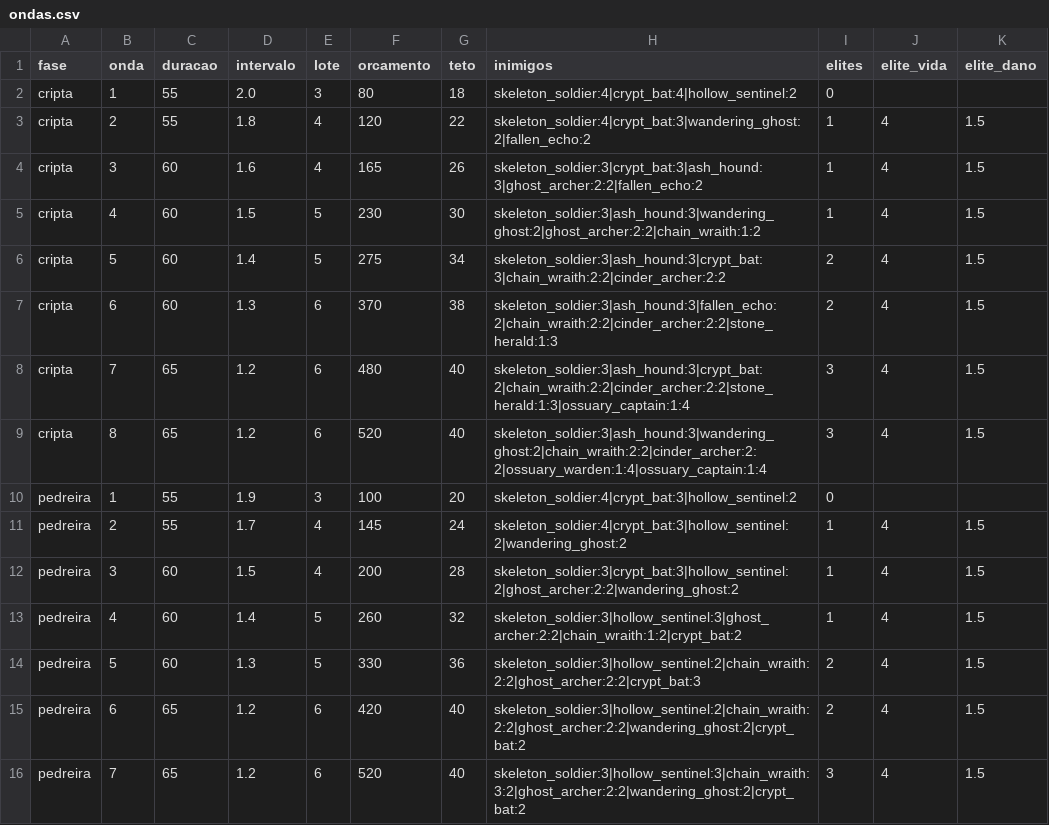
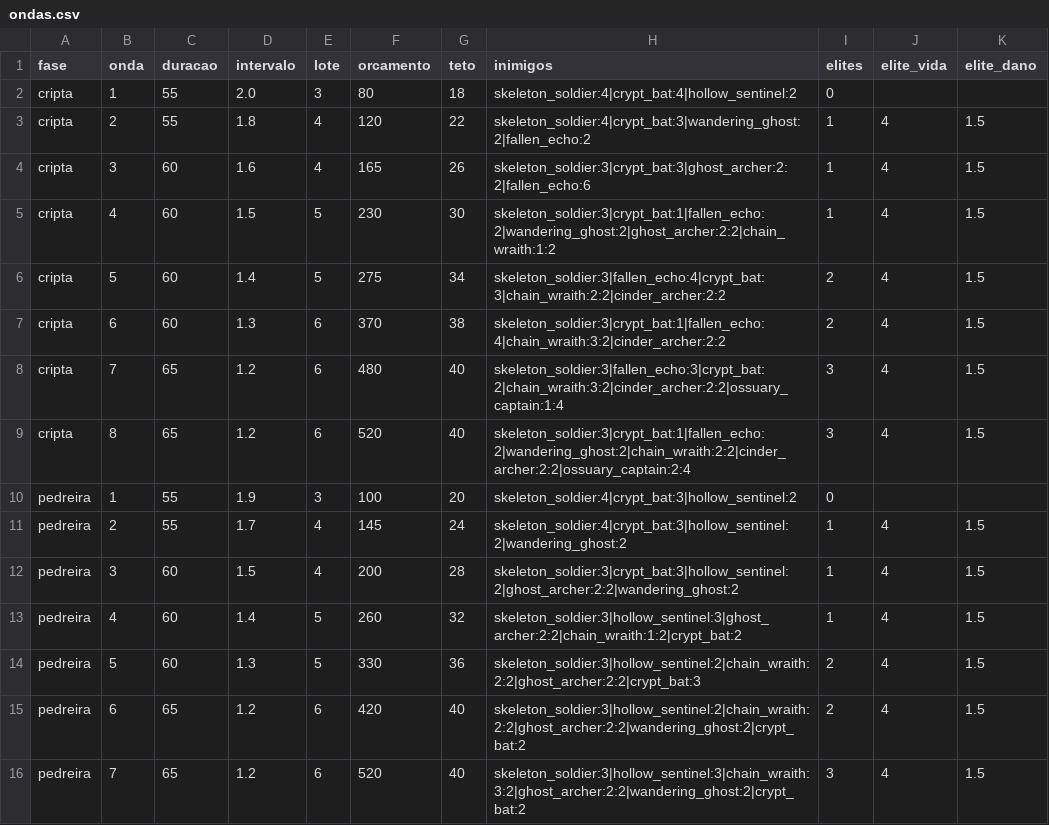
Before and after one commit to Willvinicius2/echoes-of-the-shatter, a CSV file: godot/data2d/ondas.csv, drawn as a sheet.

```diff
--- a/godot/data2d/ondas.csv
+++ b/godot/data2d/ondas.csv
@@ -3,8 +3,8 @@ cripta,1,55,2.0,3,80,18,skeleton_soldier:4|crypt_bat:4|hollow_sentinel:2,0,,
 cripta,2,55,1.8,4,120,22,skeleton_soldier:4|crypt_bat:3|wandering_ghost:2|fallen_echo:2,1,4,1.5
-cripta,3,60,1.6,4,165,26,skeleton_soldier:3|crypt_bat:3|ash_hound:3|ghost_archer:2:2|fallen_echo:2,1,4,1.5
-cripta,4,60,1.5,5,230,30,skeleton_soldier:3|ash_hound:3|wandering_ghost:2|ghost_archer:2:2|chain_wraith:1:2,1,4,1.5
-cripta,5,60,1.4,5,275,34,skeleton_soldier:3|ash_hound:3|crypt_bat:3|chain_wraith:2:2|cinder_archer:2:2,2,4,1.5
-cripta,6,60,1.3,6,370,38,skeleton_soldier:3|ash_hound:3|fallen_echo:2|chain_wraith:2:2|cinder_archer:2:2|stone_herald:1:3,2,4,1.5
-cripta,7,65,1.2,6,480,40,skeleton_soldier:3|ash_hound:3|crypt_bat:2|chain_wraith:2:2|cinder_archer:2:2|stone_herald:1:3|ossuary_captain:1:4,3,4,1.5
-cripta,8,65,1.2,6,520,40,skeleton_soldier:3|ash_hound:3|wandering_ghost:2|chain_wraith:2:2|cinder_archer:2:2|ossuary_warden:1:4|ossuary_captain:1:4,3,4,1.5
+cripta,3,60,1.6,4,165,26,skeleton_soldier:3|crypt_bat:3|ghost_archer:2:2|fallen_echo:6,1,4,1.5
+cripta,4,60,1.5,5,230,30,skeleton_soldier:3|crypt_bat:1|fallen_echo:2|wandering_ghost:2|ghost_archer:2:2|chain_wraith:1:2,1,4,1.5
+cripta,5,60,1.4,5,275,34,skeleton_soldier:3|fallen_echo:4|crypt_bat:3|chain_wraith:2:2|cinder_archer:2:2,2,4,1.5
+cripta,6,60,1.3,6,370,38,skeleton_soldier:3|crypt_bat:1|fallen_echo:4|chain_wraith:3:2|cinder_archer:2:2,2,4,1.5
+cripta,7,65,1.2,6,480,40,skeleton_soldier:3|fallen_echo:3|crypt_bat:2|chain_wraith:3:2|cinder_archer:2:2|ossuary_captain:1:4,3,4,1.5
+cripta,8,65,1.2,6,520,40,skeleton_soldier:3|crypt_bat:1|fallen_echo:2|wandering_ghost:2|chain_wraith:2:2|cinder_archer:2:2|ossuary_captain:2:4,3,4,1.5
 pedreira,1,55,1.9,3,100,20,skeleton_soldier:4|crypt_bat:3|hollow_sentinel:2,0,,
```
Also changed, not shown: godot/data2d/ondas_fases.csv, 7 other files.
